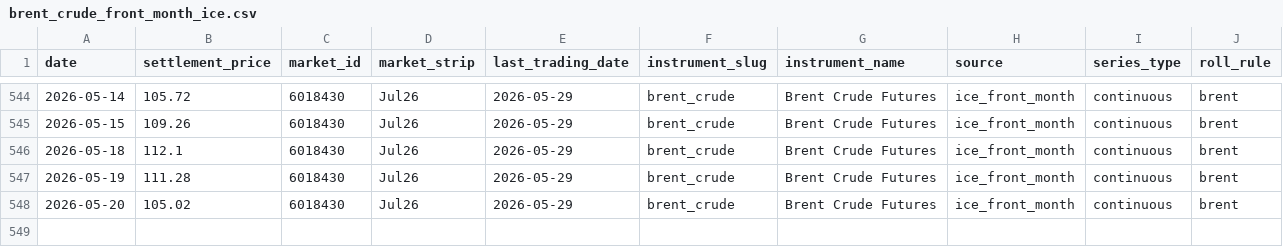
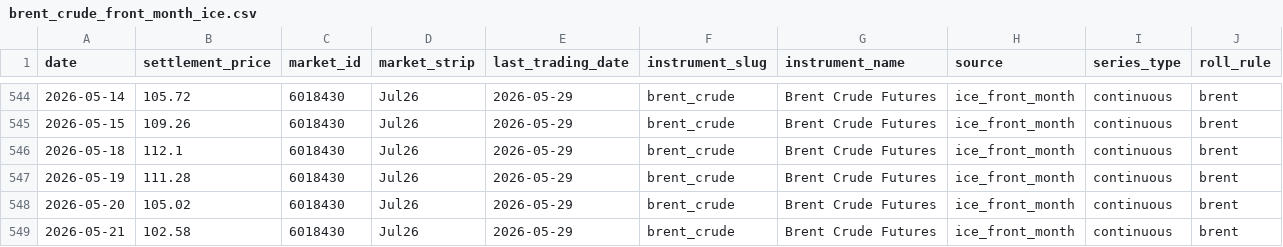
Before and after one commit to em-sig-git/ice-data-tracker, a CSV file: data/derived/brent_crude_front_month_ice.csv, drawn as a sheet; only a part is shown, gaps mark what is left out.

```diff
--- a/data/derived/brent_crude_front_month_ice.csv
+++ b/data/derived/brent_crude_front_month_ice.csv
@@ -548 +548,2 @@
 2026-05-20;105.02;6018430;Jul26;2026-05-29;brent_crude;Brent Crude Futures;ice_front_month;continuous;brent
+2026-05-21;102.58;6018430;Jul26;2026-05-29;brent_crude;Brent Crude Futures;ice_front_month;continuous;brent
```
Also changed, not shown: data/derived/low_sulphur_gasoil_front_month_ice.csv, data/historical/brent_crude_historical.csv, 3 other files.
